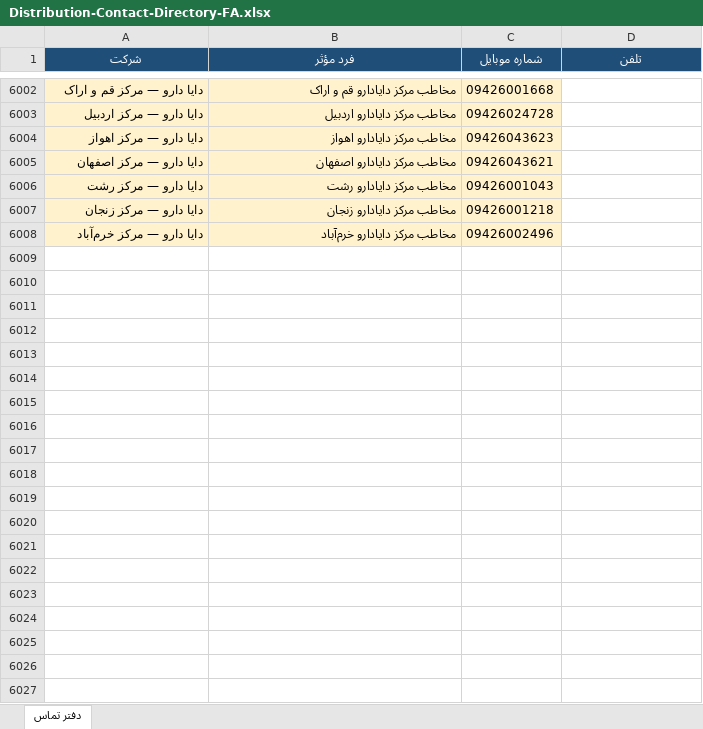
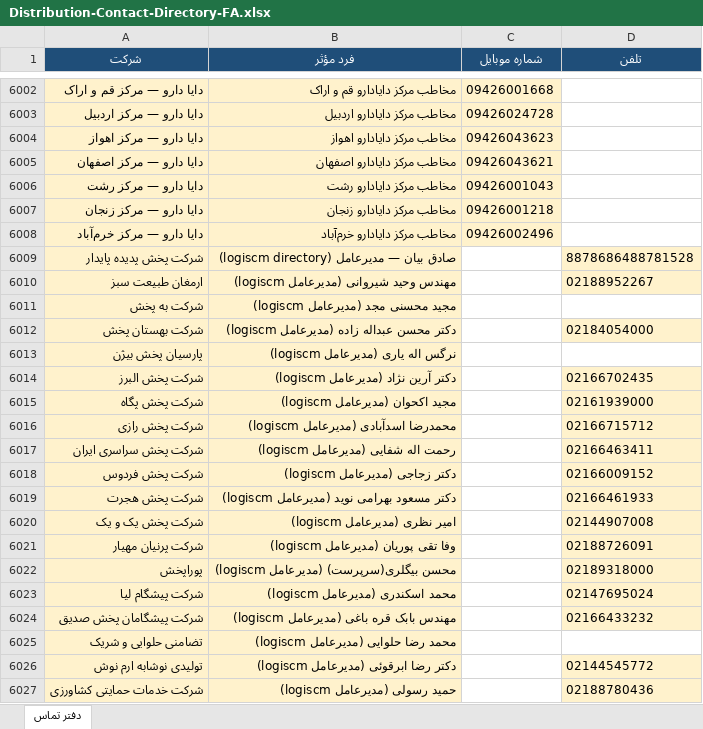
Before and after one commit to rjabrisham-cell/HomeDesign, an Excel workbook: artifacts/Distribution-Contact-Directory-FA.xlsx, sheet دفتر تماس, drawn as a sheet; only a part is shown, gaps mark what is left out; values as stored, in another font and other column widths than the file's, no borders; the diff covers the shown part only; the diff names each change by its address in the sheet, - before the commit and + after, or states it on an @@ line.

Commit message:
Add APIR provincial boards, Behestan managers, QUMS list and national CEOs.
Co-authored-by: fishoppingshop1405-web <fishoppingshop1405-web@users.noreply.github.com>

```diff
--- a/artifacts/Distribution-Contact-Directory-FA.xlsx (sheet دفتر تماس)
+++ b/artifacts/Distribution-Contact-Directory-FA.xlsx (sheet دفتر تماس)
+row 6009: شرکت پخش پدیده پایدار | صادق بیان — مدیرعامل (logiscm directory) |  | 8878686488781528
+row 6010: ارمغان طبیعت سبز | مهندس وحید شیروانی (مدیرعامل logiscm) |  | 02188952267
+row 6011: شرکت به پخش | مجید محسنی مجد (مدیرعامل logiscm)
+row 6012: شرکت بهستان پخش | دکتر محسن عبداله زاده (مدیرعامل logiscm) |  | 02184054000
+row 6013: پارسیان پخش بیژن | نرگس اله یاری (مدیرعامل logiscm)
+row 6014: شرکت پخش البرز | دکتر آرین نژاد (مدیرعامل logiscm) |  | 02166702435
+row 6015: شرکت پخش پگاه | مجید اکحوان (مدیرعامل logiscm) |  | 02161939000
+row 6016: شرکت پخش رازی | محمدرضا اسدآبادی (مدیرعامل logiscm) |  | 02166715712
+row 6017: شرکت پخش سراسری ایران | رحمت اله شفایی (مدیرعامل logiscm) |  | 02166463411
+row 6018: شرکت پخش فردوس | دکتر زجاجی (مدیرعامل logiscm) |  | 02166009152
+row 6019: شرکت پخش هجرت | دکتر مسعود بهرامی نوید (مدیرعامل logiscm) |  | 02166461933
+row 6020: شرکت پخش یک و یک | امیر نظری (مدیرعامل logiscm) |  | 02144907008
+row 6021: شرکت پرنیان مهیار | وفا تقی پوریان (مدیرعامل logiscm) |  | 02188726091
+row 6022: پوراپخش | محسن بیگلری(سرپرست) (مدیرعامل logiscm) |  | 02189318000
+row 6023: شرکت پیشگام لیا | محمد اسکندری (مدیرعامل logiscm) |  | 02147695024
+row 6024: شرکت پیشگامان پخش صدیق | مهندس بابک قره باغی (مدیرعامل logiscm) |  | 02166433232
+row 6025: تضامنی حلوایی و شریک | محمد رضا حلوایی (مدیرعامل logiscm)
+row 6026: تولیدی نوشابه ارم نوش | دکتر رضا ابرقوئی (مدیرعامل logiscm) |  | 02144545772
+row 6027: شرکت خدمات حمایتی کشاورزی | حمید رسولی (مدیرعامل logiscm) |  | 02188780436
```
Also changed, not shown: 450 added rows and 17 edited cells elsewhere in this sheet, research/distribution-contacts/Distribution-Contact-Directory-FA.xlsx, 12 other files.
